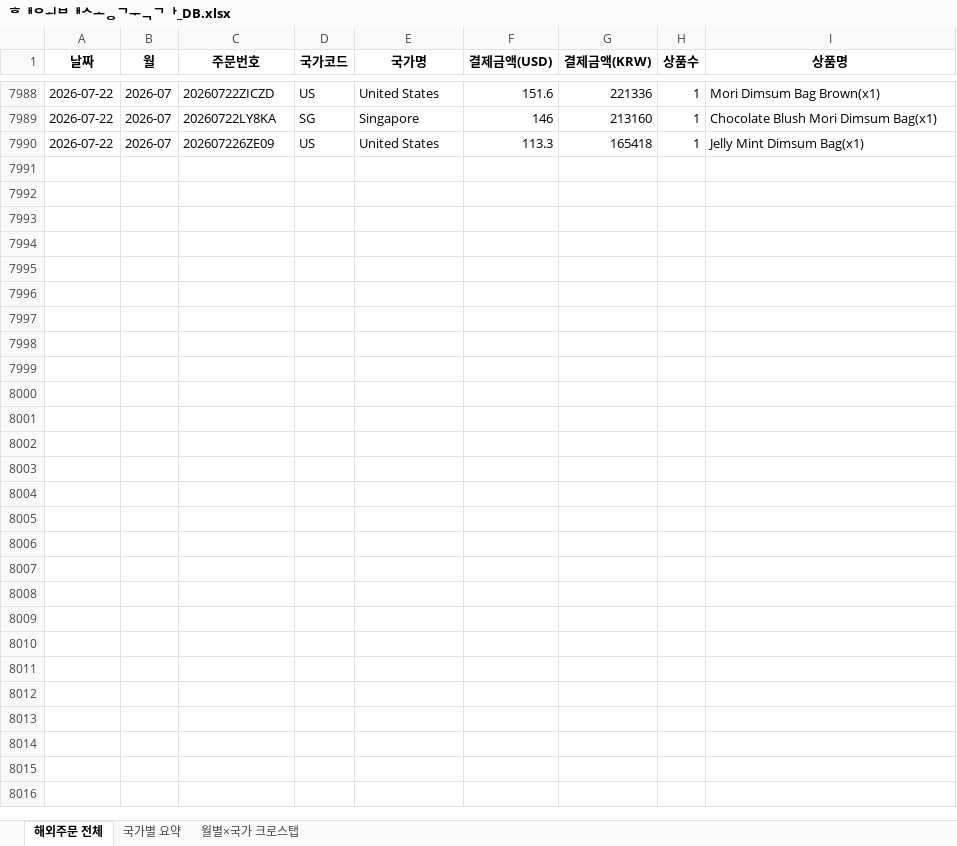
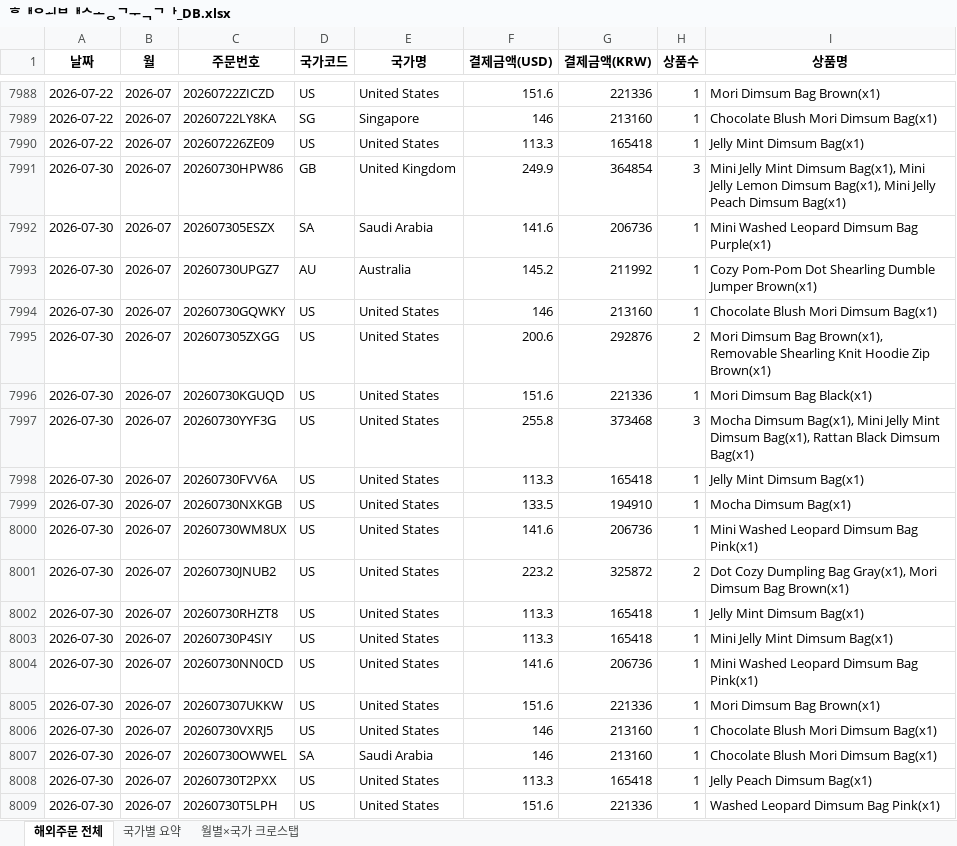
Before and after one commit to awakebydamonlee-create/sales-dashboard, an Excel workbook: 해외배송국가_DB.xlsx, sheet 해외주문 전체, drawn as a sheet; only a part is shown, gaps mark what is left out; values as stored, in another font and other column widths than the file's, no borders; the diff covers the shown part only; the diff names each change by its address in the sheet, - before the commit and + after, or states it on an @@ line.

```diff
--- a/해외배송국가_DB.xlsx (sheet 해외주문 전체)
+++ b/해외배송국가_DB.xlsx (sheet 해외주문 전체)
+row 7991: 2026-07-30 | 2026-07 | 20260730HPW86 | GB | United Kingdom | 249.9 | 364854 | 3 | Mini Jelly Mint Dimsum Bag(x1), Mini Jelly Lemon Dimsum Bag(x1), Mini Jelly Peach Dimsum Bag(x1)
+row 7992: 2026-07-30 | 2026-07 | 202607305ESZX | SA | Saudi Arabia | 141.6 | 206736 | 1 | Mini Washed Leopard Dimsum Bag Purple(x1)
+row 7993: 2026-07-30 | 2026-07 | 20260730UPGZ7 | AU | Australia | 145.2 | 211992 | 1 | Cozy Pom-Pom Dot Shearling Dumble Jumper Brown(x1)
+row 7994: 2026-07-30 | 2026-07 | 20260730GQWKY | US | United States | 146 | 213160 | 1 | Chocolate Blush Mori Dimsum Bag(x1)
+row 7995: 2026-07-30 | 2026-07 | 202607305ZXGG | US | United States | 200.6 | 292876 | 2 | Mori Dimsum Bag Brown(x1), Removable Shearling Knit Hoodie Zip Brown(x1)
+row 7996: 2026-07-30 | 2026-07 | 20260730KGUQD | US | United States | 151.6 | 221336 | 1 | Mori Dimsum Bag Black(x1)
+row 7997: 2026-07-30 | 2026-07 | 20260730YYF3G | US | United States | 255.8 | 373468 | 3 | Mocha Dimsum Bag(x1), Mini Jelly Mint Dimsum Bag(x1), Rattan Black Dimsum Bag(x1)
+row 7998: 2026-07-30 | 2026-07 | 20260730FVV6A | US | United States | 113.3 | 165418 | 1 | Jelly Mint Dimsum Bag(x1)
+row 7999: 2026-07-30 | 2026-07 | 20260730NXKGB | US | United States | 133.5 | 194910 | 1 | Mocha Dimsum Bag(x1)
+row 8000: 2026-07-30 | 2026-07 | 20260730WM8UX | US | United States | 141.6 | 206736 | 1 | Mini Washed Leopard Dimsum Bag Pink(x1)
+row 8001: 2026-07-30 | 2026-07 | 20260730JNUB2 | US | United States | 223.2 | 325872 | 2 | Dot Cozy Dumpling Bag Gray(x1), Mori Dimsum Bag Brown(x1)
+row 8002: 2026-07-30 | 2026-07 | 20260730RHZT8 | US | United States | 113.3 | 165418 | 1 | Jelly Mint Dimsum Bag(x1)
+row 8003: 2026-07-30 | 2026-07 | 20260730P4SIY | US | United States | 113.3 | 165418 | 1 | Mini Jelly Mint Dimsum Bag(x1)
+row 8004: 2026-07-30 | 2026-07 | 20260730NN0CD | US | United States | 141.6 | 206736 | 1 | Mini Washed Leopard Dimsum Bag Pink(x1)
+row 8005: 2026-07-30 | 2026-07 | 202607307UKKW | US | United States | 151.6 | 221336 | 1 | Mori Dimsum Bag Brown(x1)
+row 8006: 2026-07-30 | 2026-07 | 20260730VXRJ5 | US | United States | 146 | 213160 | 1 | Chocolate Blush Mori Dimsum Bag(x1)
+row 8007: 2026-07-30 | 2026-07 | 20260730OWWEL | SA | Saudi Arabia | 146 | 213160 | 1 | Chocolate Blush Mori Dimsum Bag(x1)
+row 8008: 2026-07-30 | 2026-07 | 20260730T2PXX | US | United States | 113.3 | 165418 | 1 | Jelly Peach Dimsum Bag(x1)
+row 8009: 2026-07-30 | 2026-07 | 20260730T5LPH | US | United States | 151.6 | 221336 | 1 | Washed Leopard Dimsum Bag Pink(x1)
```
Also changed, not shown: 171 added rows elsewhere in this sheet, sheet 국가별 요약, sheet 월별×국가 크로스탭, 7 other files.
